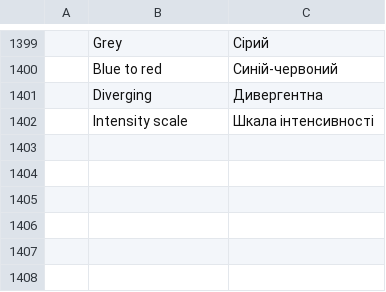
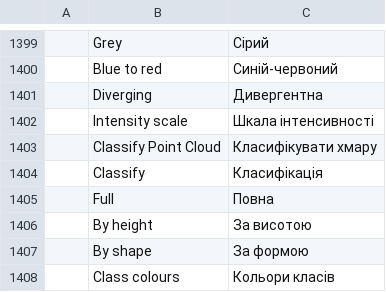
Before and after one commit to AxXe60/REN-CAD, a TSV file: crates/ui-egui/src/i18n/uk.tsv, drawn as a sheet; only a part is shown, gaps mark what is left out.

Commit message:
pointcloud: classify the cloud (height bands and surface shape)
`LASCLASS` names what a scan is made of, the way a report does: the
ground, the vegetation in three bands, the walls, the noise.

The heights are measured from the ground the filter found (so the filter
runs first if it has not run yet) and the shape comes from the surface
normal — the covariance of the neighbourhood, diagonalised with the
Jacobi rotation. The rules are all explainable in a report: under 20 cm
above the ground is the ground, 50 cm / 2 m / 5 m are the bands of the
vegetation, and a smooth surface above the vegetation — a facade that
stands up, a ceiling or a roof that lies flat — is a structure. The
roughness is what tells a wall from a tree: the leaves are never smooth.

The features are read on a sample (60 000 points by default) and given
to the whole level through the nearest neighbour, so a four-million-point
scan classifies in seconds: the Ap 1 scan (3 899 545 points) took 14.7 s
including the reading of the file.

`LASCOLOR {"mode":"class"}` paints the classes the way the LAS viewers
do: the ground brown, the vegetation green, the walls red.

What the rules cannot tell is written down too: a chair at a metre's
height is called medium vegetation. The clustering that follows is the
way out.

```diff
--- a/crates/ui-egui/src/i18n/uk.tsv
+++ b/crates/ui-egui/src/i18n/uk.tsv
@@ -1402 +1402,7 @@
 	Intensity scale	Шкала інтенсивності
+	Classify Point Cloud	Класифікувати хмару
+	Classify	Класифікація
+	Full	Повна
+	By height	За висотою
+	By shape	За формою
+	Class colours	Кольори класів
```
Also changed, not shown: 13 other files.
